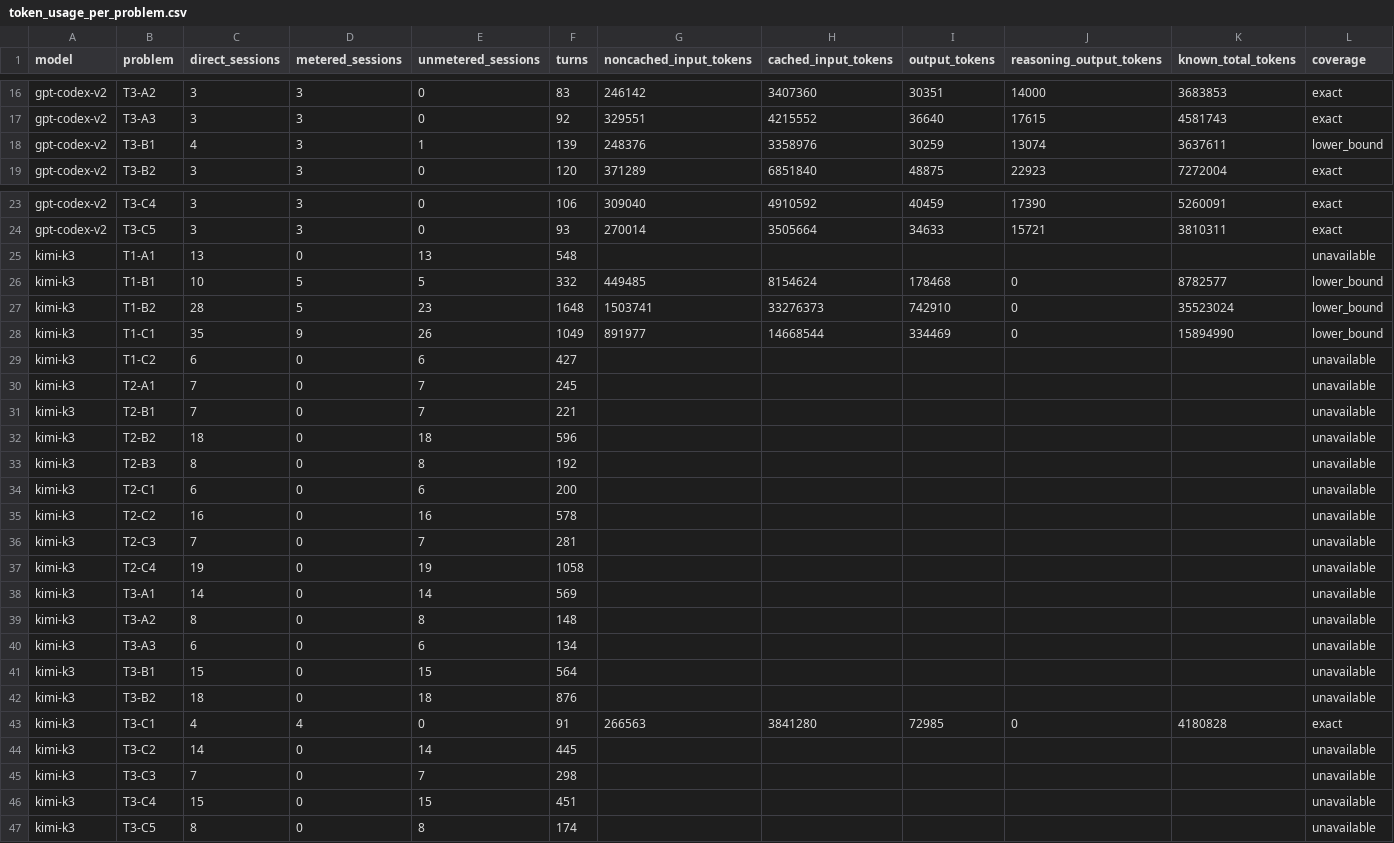
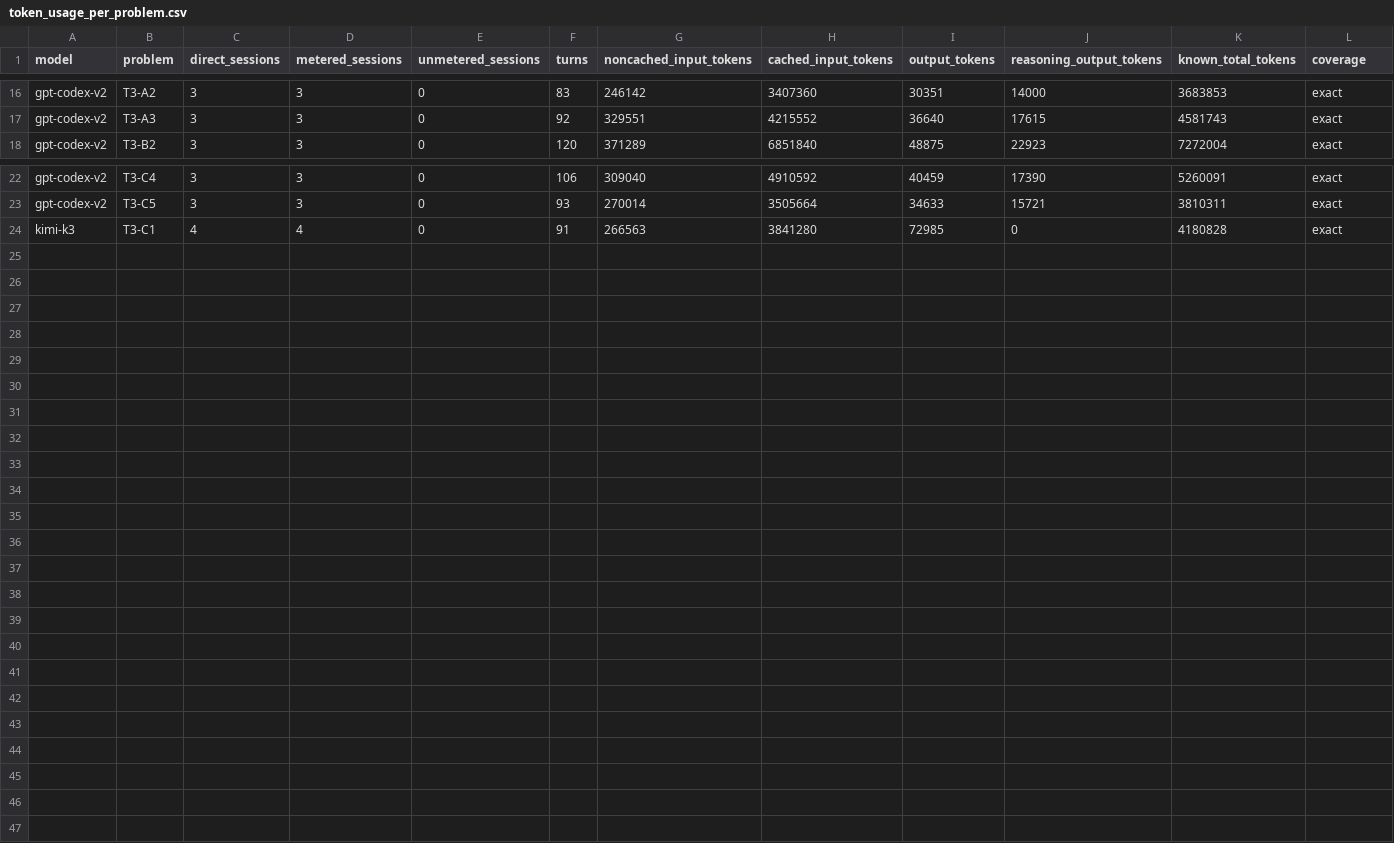
Before and after one commit to humanfia/ipho2026, a CSV file: token_usage_per_problem.csv, drawn as a sheet; only a part is shown, gaps mark what is left out; the diff names each change by its address in the sheet, - before the commit and + after, or states it on an @@ line.

Commit message:
Publish only complete per-problem token data

```diff
--- a/token_usage_per_problem.csv
+++ b/token_usage_per_problem.csv
-row 18: gpt-codex-v2 | T3-B1 | 4 | 3 | 1 | 139 | 248376 | 3358976 | 30259 | 13074 | 3637611 | lower_bound
-row 25: kimi-k3 | T1-A1 | 13 | 0 | 13 | 548 |  |  |  |  |  | unavailable
-row 26: kimi-k3 | T1-B1 | 10 | 5 | 5 | 332 | 449485 | 8154624 | 178468 | 0 | 8782577 | lower_bound
-row 27: kimi-k3 | T1-B2 | 28 | 5 | 23 | 1648 | 1503741 | 33276373 | 742910 | 0 | 35523024 | lower_bound
-row 28: kimi-k3 | T1-C1 | 35 | 9 | 26 | 1049 | 891977 | 14668544 | 334469 | 0 | 15894990 | lower_bound
-row 29: kimi-k3 | T1-C2 | 6 | 0 | 6 | 427 |  |  |  |  |  | unavailable
-row 30: kimi-k3 | T2-A1 | 7 | 0 | 7 | 245 |  |  |  |  |  | unavailable
-row 31: kimi-k3 | T2-B1 | 7 | 0 | 7 | 221 |  |  |  |  |  | unavailable
-row 32: kimi-k3 | T2-B2 | 18 | 0 | 18 | 596 |  |  |  |  |  | unavailable
-row 33: kimi-k3 | T2-B3 | 8 | 0 | 8 | 192 |  |  |  |  |  | unavailable
-row 34: kimi-k3 | T2-C1 | 6 | 0 | 6 | 200 |  |  |  |  |  | unavailable
-row 35: kimi-k3 | T2-C2 | 16 | 0 | 16 | 578 |  |  |  |  |  | unavailable
-row 36: kimi-k3 | T2-C3 | 7 | 0 | 7 | 281 |  |  |  |  |  | unavailable
-row 37: kimi-k3 | T2-C4 | 19 | 0 | 19 | 1058 |  |  |  |  |  | unavailable
-row 38: kimi-k3 | T3-A1 | 14 | 0 | 14 | 569 |  |  |  |  |  | unavailable
-row 39: kimi-k3 | T3-A2 | 8 | 0 | 8 | 148 |  |  |  |  |  | unavailable
-row 40: kimi-k3 | T3-A3 | 6 | 0 | 6 | 134 |  |  |  |  |  | unavailable
-row 41: kimi-k3 | T3-B1 | 15 | 0 | 15 | 564 |  |  |  |  |  | unavailable
-row 42: kimi-k3 | T3-B2 | 18 | 0 | 18 | 876 |  |  |  |  |  | unavailable
-row 44: kimi-k3 | T3-C2 | 14 | 0 | 14 | 445 |  |  |  |  |  | unavailable
-row 45: kimi-k3 | T3-C3 | 7 | 0 | 7 | 298 |  |  |  |  |  | unavailable
-row 46: kimi-k3 | T3-C4 | 15 | 0 | 15 | 451 |  |  |  |  |  | unavailable
-row 47: kimi-k3 | T3-C5 | 8 | 0 | 8 | 174 |  |  |  |  |  | unavailable
```
Also changed, not shown: 3 other files.
